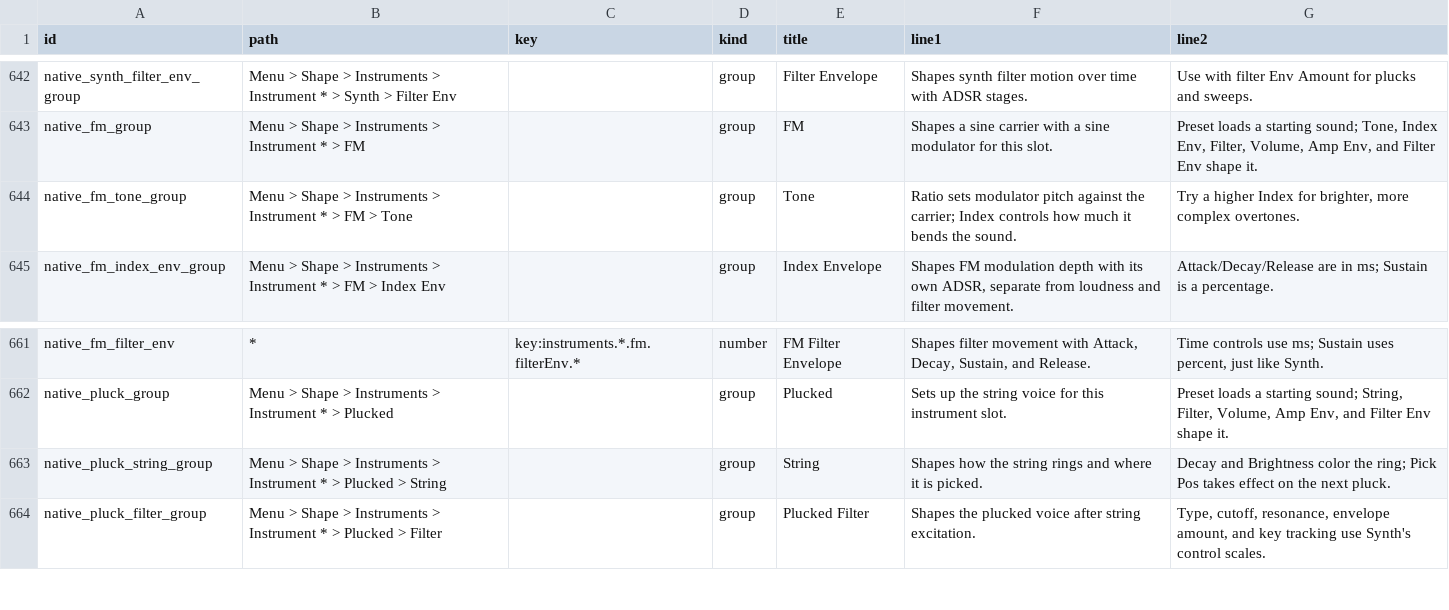
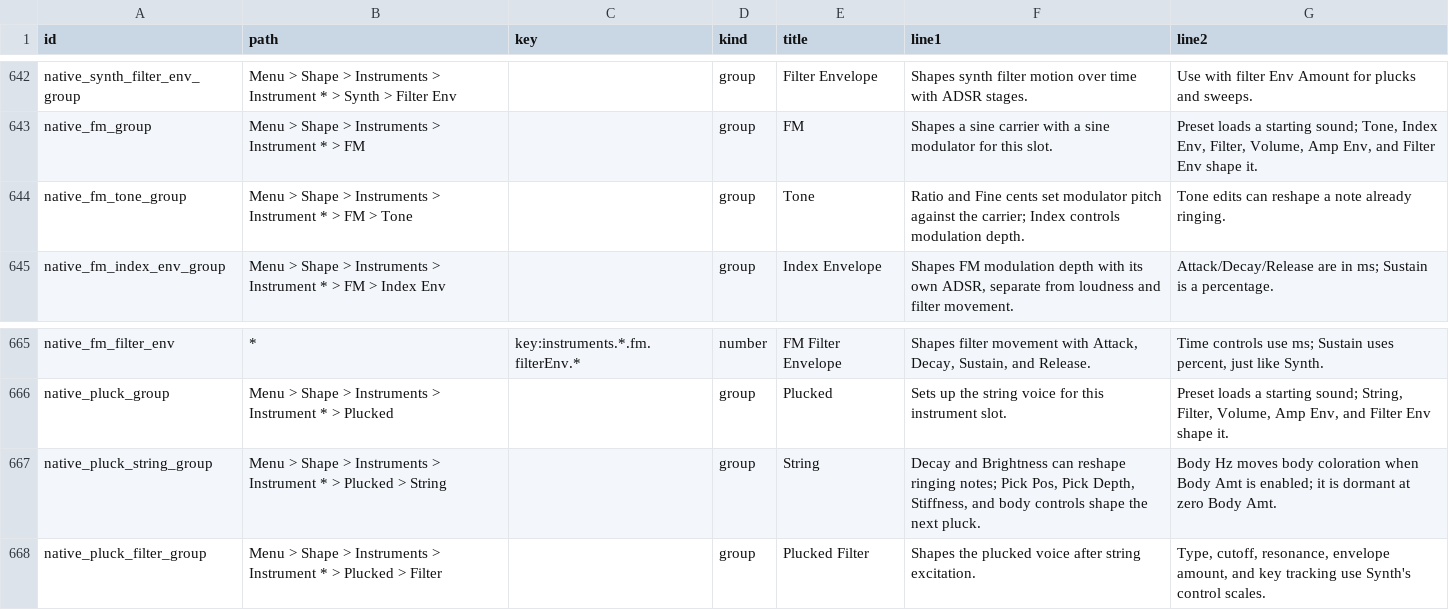
Before and after one commit to nexxyz/octessera, a TSV file: resources/menu-help-texts.tsv, drawn as a sheet; only a part is shown, gaps mark what is left out; the diff covers the shown part only.

Commit message:
Expand Drum, FM, and Plucked controls

```diff
--- a/resources/menu-help-texts.tsv
+++ b/resources/menu-help-texts.tsv
@@ -643,3 +643,3 @@ native_synth_filter_env_group	Menu > Shape > Instruments > Instrument * > Synth
 native_fm_group	Menu > Shape > Instruments > Instrument * > FM		group	FM	Shapes a sine carrier with a sine modulator for this slot.	Preset loads a starting sound; Tone, Index Env, Filter, Volume, Amp Env, and Filter Env shape it.
-native_fm_tone_group	Menu > Shape > Instruments > Instrument * > FM > Tone		group	Tone	Ratio sets modulator pitch against the carrier; Index controls how much it bends the sound.	Try a higher Index for brighter, more complex overtones.
+native_fm_tone_group	Menu > Shape > Instruments > Instrument * > FM > Tone		group	Tone	Ratio and Fine cents set modulator pitch against the carrier; Index controls modulation depth.	Tone edits can reshape a note already ringing.
 native_fm_index_env_group	Menu > Shape > Instruments > Instrument * > FM > Index Env		group	Index Envelope	Shapes FM modulation depth with its own ADSR, separate from loudness and filter movement.	Attack/Decay/Release are in ms; Sustain is a percentage.
@@ -662,3 +666,3 @@ native_fm_filter_env	*	key:instruments.*.fm.filterEnv.*	number	FM Filter Envelop
 native_pluck_group	Menu > Shape > Instruments > Instrument * > Plucked		group	Plucked	Sets up the string voice for this instrument slot.	Preset loads a starting sound; String, Filter, Volume, Amp Env, and Filter Env shape it.
-native_pluck_string_group	Menu > Shape > Instruments > Instrument * > Plucked > String		group	String	Shapes how the string rings and where it is picked.	Decay and Brightness color the ring; Pick Pos takes effect on the next pluck.
+native_pluck_string_group	Menu > Shape > Instruments > Instrument * > Plucked > String		group	String	Decay and Brightness can reshape ringing notes; Pick Pos, Pick Depth, Stiffness, and body controls shape the next pluck.	Body Hz moves body coloration when Body Amt is enabled; it is dormant at zero Body Amt.
 native_pluck_filter_group	Menu > Shape > Instruments > Instrument * > Plucked > Filter		group	Plucked Filter	Shapes the plucked voice after string excitation.	Type, cutoff, resonance, envelope amount, and key tracking use Synth's control scales.
```
Also changed, not shown: 12 added rows and 2 edited cells elsewhere in this file, 51 other files.
